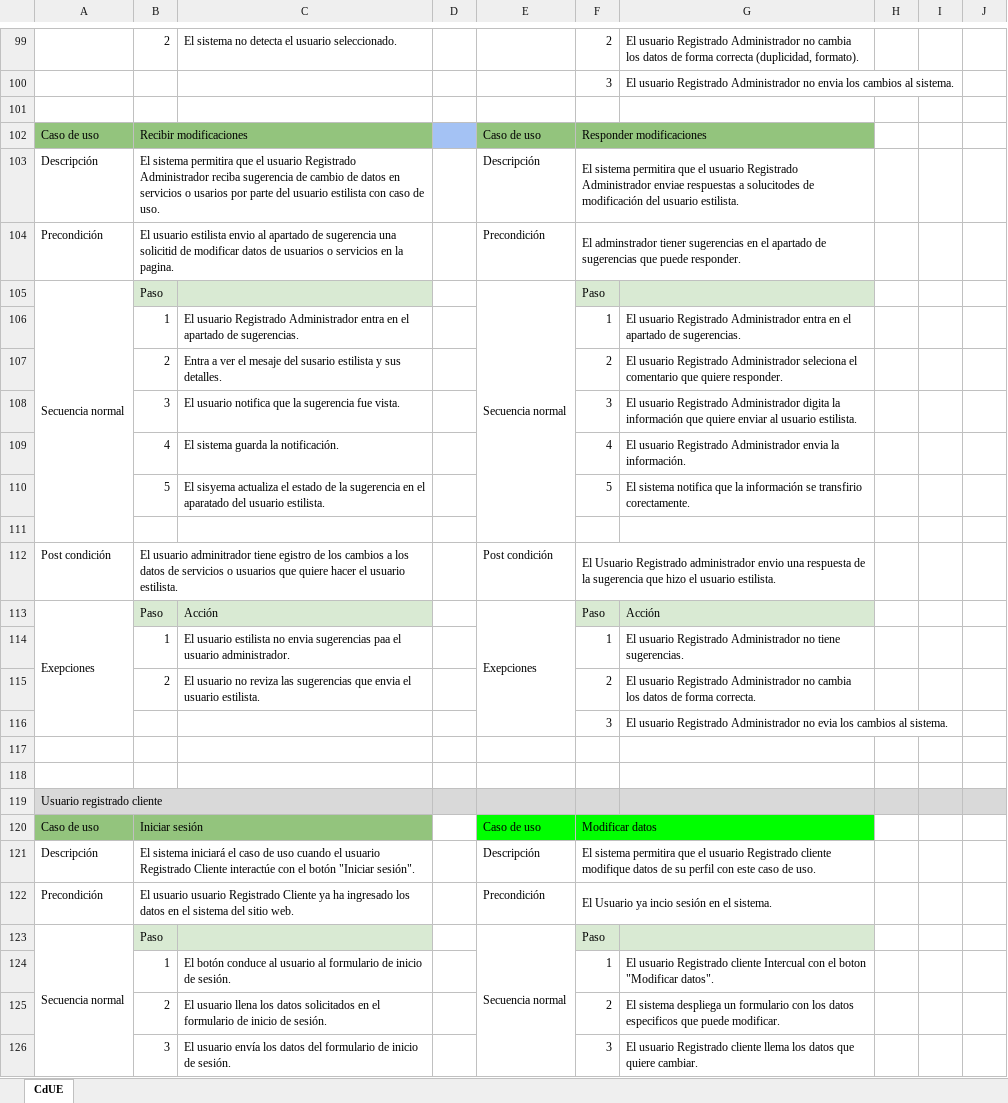
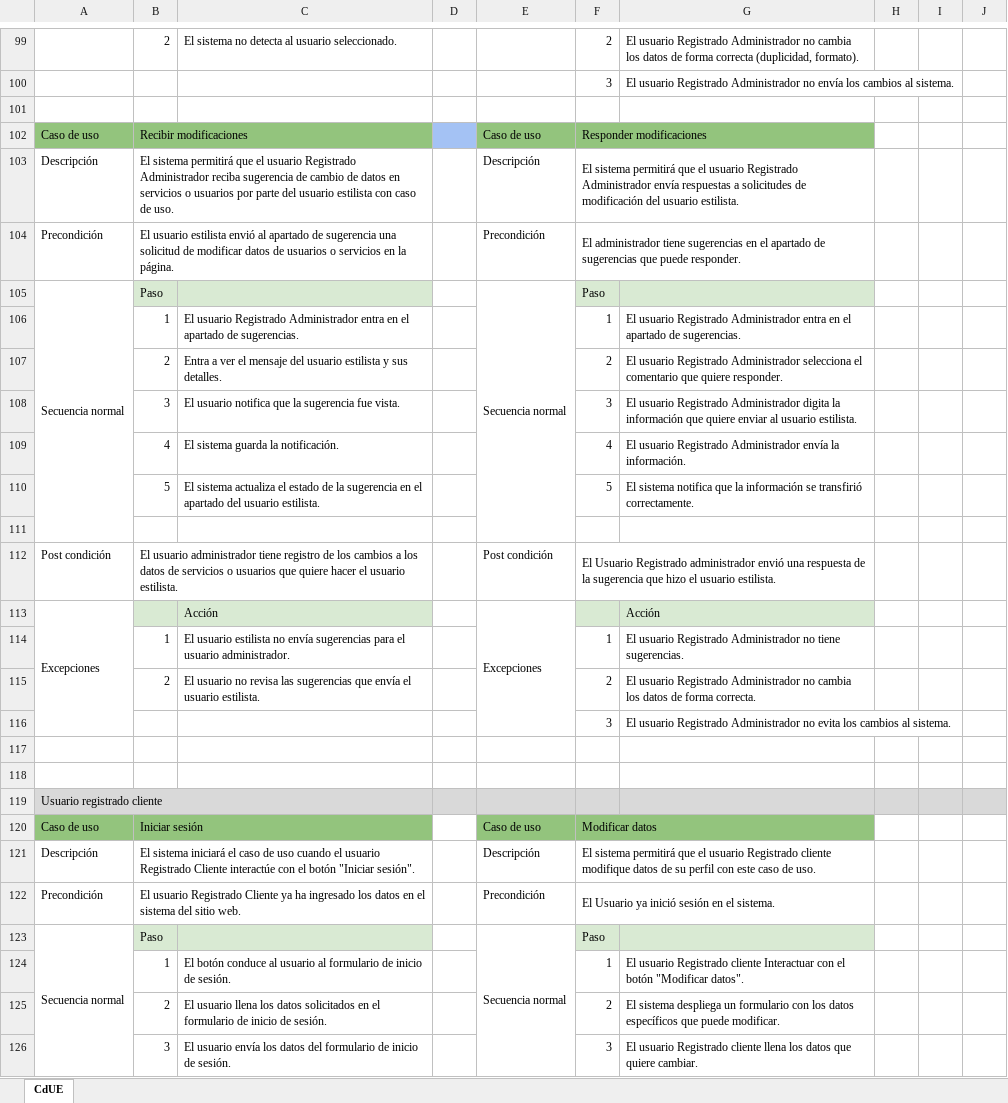
Before and after one commit to yenny10-hash/Glam-Hub, an Excel workbook: Casos de Uso Extendidos.xlsx, sheet CdUE, drawn as a sheet; only a part is shown, gaps mark what is left out; values as stored, in another font and other column widths than the file's, no borders; charts and pictures not drawn; the diff covers the shown part only; the diff names each change by its address in the sheet, - before the commit and + after, or states it on an @@ line.

Commit message:
Cambios en entidades?

```diff
--- a/Casos de Uso Extendidos.xlsx (sheet CdUE)
+++ b/Casos de Uso Extendidos.xlsx (sheet CdUE)
-C99: …no detecta el usuario seleccionado.
+C99: …no detecta al usuario seleccionado.
-G100: …Administrador no envia los cambios…
+G100: …Administrador no envía los cambios…
-B103: El sistema permitira que el usuario Registrado Administrador reciba sugerencia de cambio de datos en servicios o usarios por parte…
+B103: El sistema permitirá que el usuario Registrado Administrador reciba sugerencia de cambio de datos en servicios o usuarios por parte…
-F103: El sistema permitira que el usuario Registrado Administrador enviae respuestas a solucitodes de modificación…
+F103: El sistema permitirá que el usuario Registrado Administrador envía respuestas a solicitudes de modificación…
-B104: …usuario estilista envio al apartado de sugerencia una solicitid de modificar datos de usuarios o servicios en la pagina.
+B104: …usuario estilista envió al apartado de sugerencia una solicitud de modificar datos de usuarios o servicios en la página.
-F104: El adminstrador tiener sugerencias en…
+F104: El administrador tiene sugerencias en…
-C107: …ver el mesaje del susario estilista y…
+C107: …ver el mensaje del usuario estilista y…
-G107: …Registrado Administrador seleciona el comentario…
+G107: …Registrado Administrador selecciona el comentario…
-G109: …Registrado Administrador envia la información.
+G109: …Registrado Administrador envía la información.
-C110: El sisyema actualiza el estado de la sugerencia en el aparatado del usuario…
+C110: El sistema actualiza el estado de la sugerencia en el apartado del usuario…
-G110: …información se transfirio corectamente.
+G110: …información se transfirió correctamente.
-B112: El usuario adminitrador tiene egistro de los…
+B112: El usuario administrador tiene registro de los…
-F112: …Registrado administrador envio una respuesta…
+F112: …Registrado administrador envió una respuesta…
-A113: Exepciones
+A113: Excepciones
-B113: Paso
+B113: (empty)
-E113: Exepciones
+E113: Excepciones
-F113: Paso
+F113: (empty)
-C114: …estilista no envia sugerencias paa el usuario…
+C114: …estilista no envía sugerencias para el usuario…
-C115: …usuario no reviza las sugerencias que envia el usuario…
+C115: …usuario no revisa las sugerencias que envía el usuario…
-G116: …Administrador no evia los cambios…
+G116: …Administrador no evita los cambios…
-E120:F120 fill: #00FF00
+E120:F120 fill: #93C47D
-F121: El sistema permitira que el…
+F121: El sistema permitirá que el…
-B122: El usuario usuario Registrado Cliente…
+B122: El usuario Registrado Cliente…
-F122: El Usuario ya incio sesión en el sistema.
+F122: El Usuario ya inició sesión en el sistema.
-G124: …Registrado cliente Intercual con el boton "Modificar datos".
+G124: …Registrado cliente Interactuar con el botón "Modificar datos".
-G125: …los datos especificos que puede…
+G125: …los datos específicos que puede…
-G126: …Registrado cliente llema los datos…
+G126: …Registrado cliente llena los datos…
```
Also changed, not shown: 15 added rows, 15 removed rows, 2 moved rows, 307 edited cells, cell formats and merged cells elsewhere in this sheet, charts or pictures, 9 other files.
